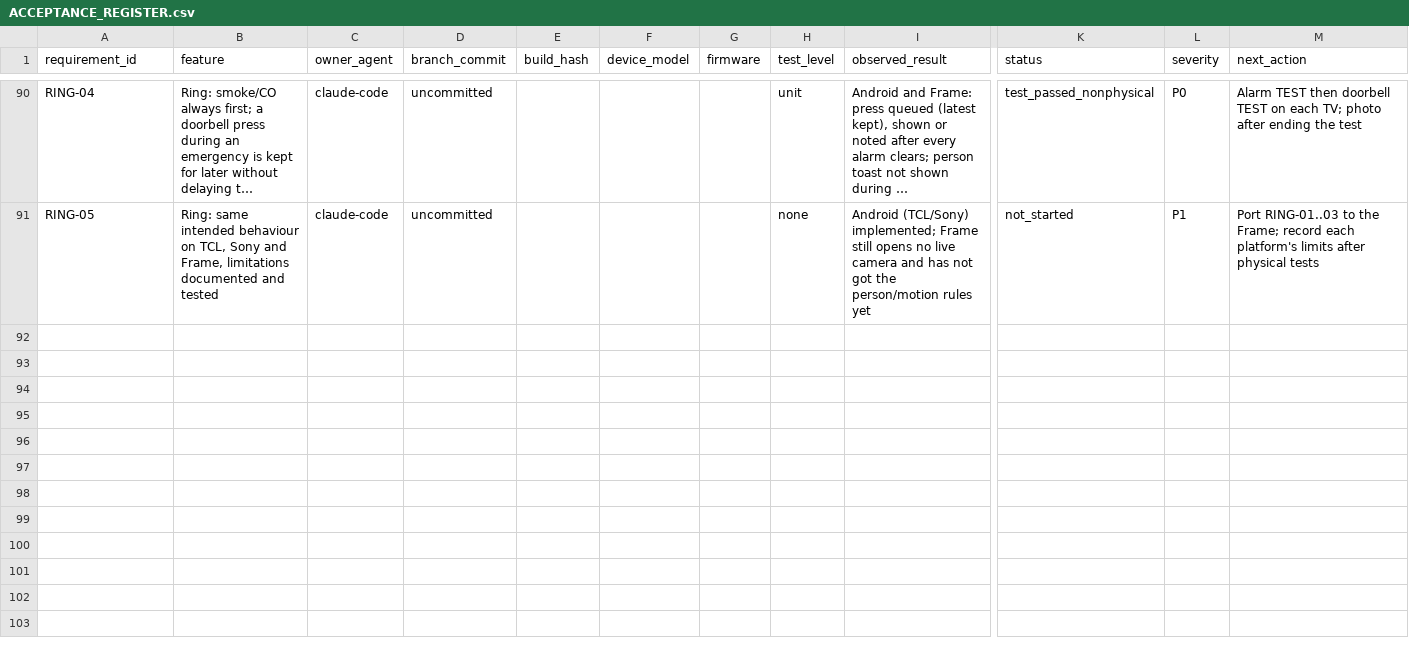
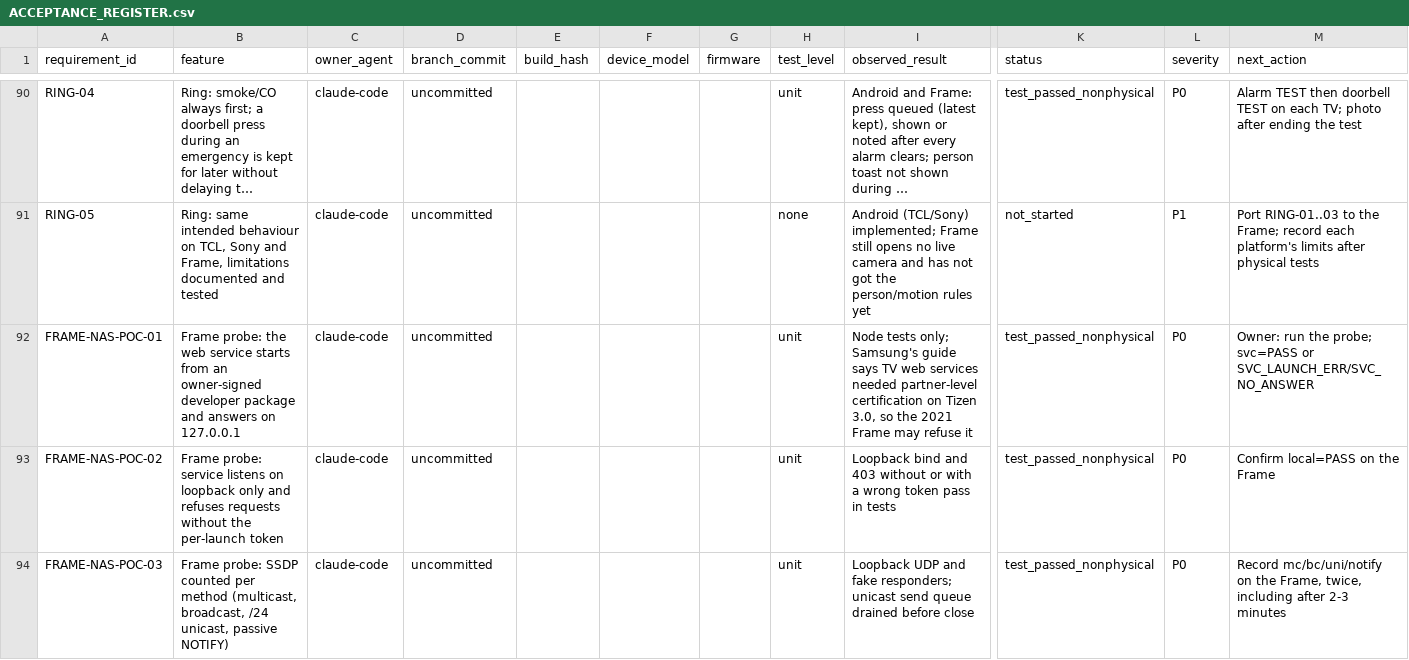
Before and after one commit to tcrosswell-99/Unified-TV, a CSV file: docs/ACCEPTANCE_REGISTER.csv, drawn as a sheet; only a part is shown, gaps mark what is left out; long unchanged cells end in …; rows hold the shown columns only; the diff covers the shown part only; the diff names each change by its address in the sheet, - before the commit and + after, or states it on an @@ line.

```diff
--- a/docs/ACCEPTANCE_REGISTER.csv
+++ b/docs/ACCEPTANCE_REGISTER.csv
+row 92: FRAME-NAS-POC-01 | Frame probe: the web service starts from an owner-signed developer package and answers on 127.0.0.1 | claude-code | uncommitted |  |  |  | unit | Node tests only; Samsung's guide says TV web services needed partner-level certification on Tizen 3.0, so the 2021 Frame may refuse it | test_passed_nonphysical | P0 | Owner: run the probe; svc=PASS or SVC_LAUNCH_ERR/SVC_NO_ANSWER
+row 93: FRAME-NAS-POC-02 | Frame probe: service listens on loopback only and refuses requests without the per-launch token | claude-code | uncommitted |  |  |  | unit | Loopback bind and 403 without or with a wrong token pass in tests | test_passed_nonphysical | P0 | Confirm local=PASS on the Frame
+row 94: FRAME-NAS-POC-03 | Frame probe: SSDP counted per method (multicast, broadcast, /24 unicast, passive NOTIFY) | claude-code | uncommitted |  |  |  | unit | Loopback UDP and fake responders; unicast send queue drained before close | test_passed_nonphysical | P0 | Record mc/bc/uni/notify on the Frame, twice, including after 2-3 minutes
```
Also changed, not shown: 2 added rows and 3 edited cells elsewhere in this file, 20 other files.
